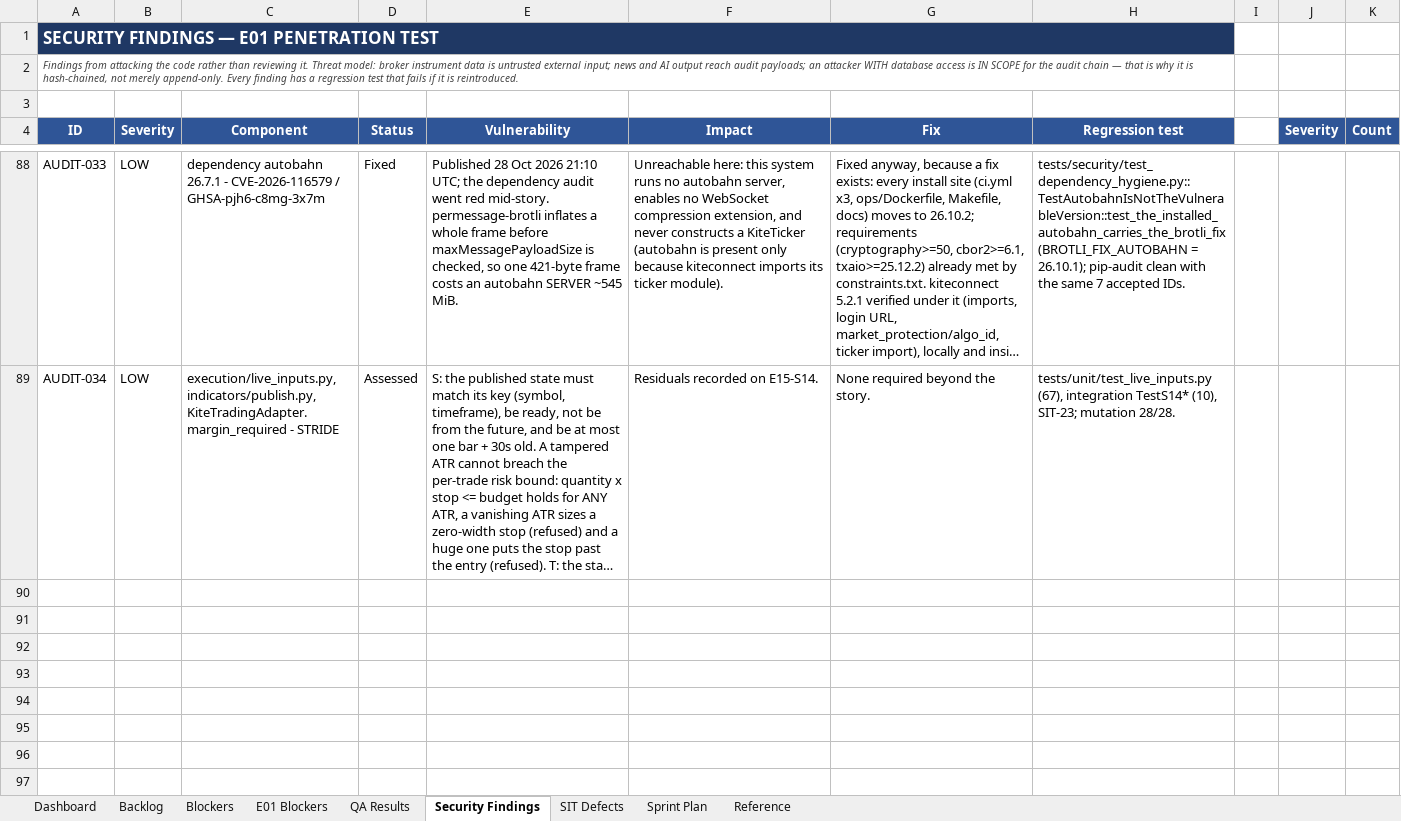
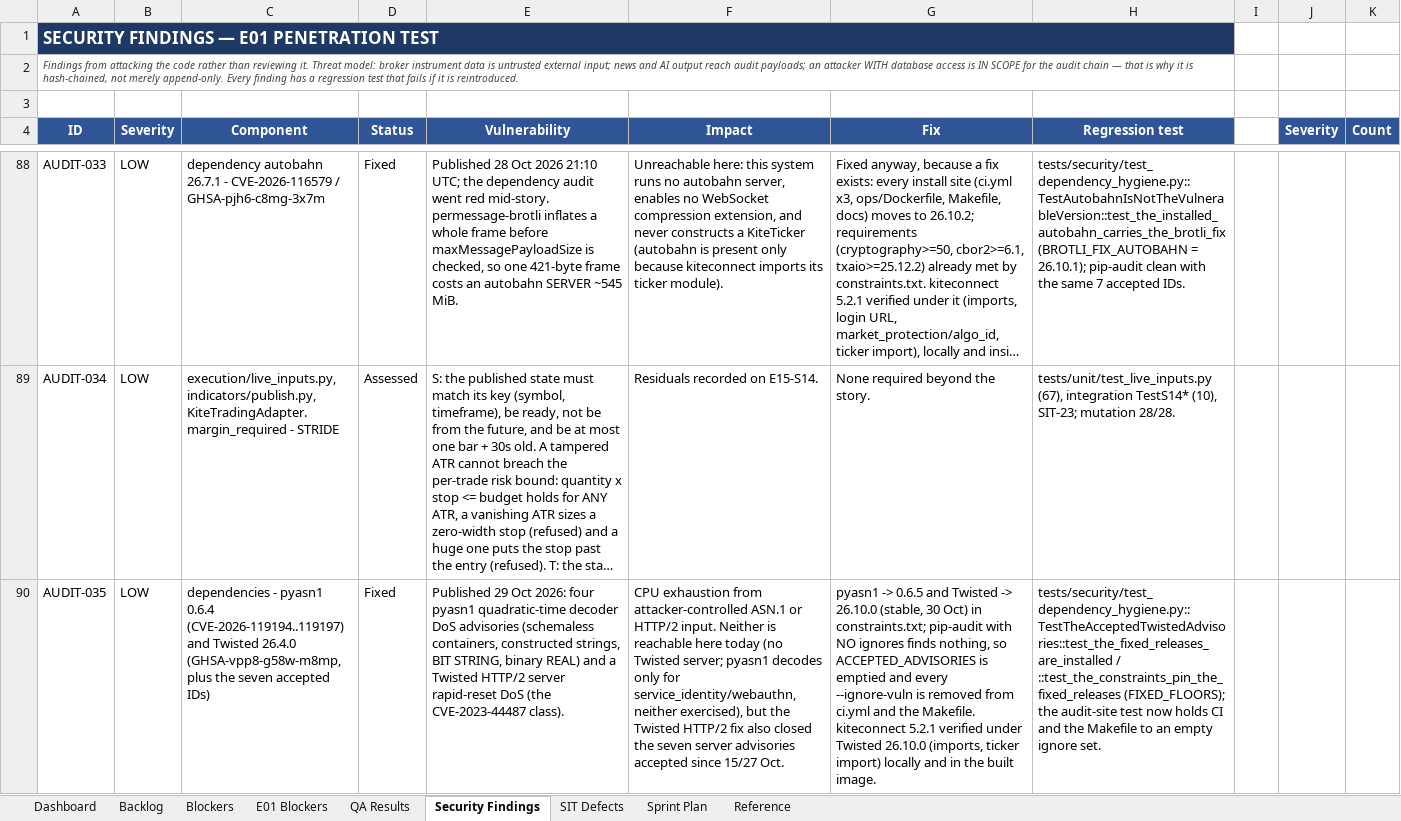
Before and after one commit to Gopisam1126/Algo-Trading-System, an Excel workbook: Documents/BACKLOG_Tracker.xlsx, sheet Security Findings, drawn as a sheet; only a part is shown, gaps mark what is left out; long unchanged cells end in …; values as stored, in another font and other column widths than the file's, no borders; charts and pictures not drawn; the diff covers the shown part only; the diff names each change by its address in the sheet, - before the commit and + after, or states it on an @@ line.

```diff
--- a/Documents/BACKLOG_Tracker.xlsx (sheet Security Findings)
+++ b/Documents/BACKLOG_Tracker.xlsx (sheet Security Findings)
+row 90: AUDIT-035 | LOW | dependencies - pyasn1 0.6.4 (CVE-2026-119194..119197) and Twisted 26.4.0 (GHSA-vpp8-g58w-m8mp, plus the seven accepted IDs) | Fixed | Published 29 Oct 2026: four pyasn1 quadratic-time decoder DoS advisories (schemaless containers, constructed strings, BIT STRING, binary REAL) and a Twisted HTTP/2 server rapid-reset DoS (the CVE-2023-44487 class). | CPU exhaustion from attacker-controlled ASN.1 or HTTP/2 input. Neither is reachable here today (no Twisted server; pyasn1 decodes only for service_identity/webauthn, neither exercised), but the Twisted HTTP/2 fix also closed the seven server advisories accepted since 15/27 Oct. | pyasn1 -> 0.6.5 and Twisted -> 26.10.0 (stable, 30 Oct) in constraints.txt; pip-audit with NO ignores finds nothing, so ACCEPTED_ADVISORIES is emptied and every --ignore-vuln is removed from ci.yml and the Makefile. kiteconnect 5.2.1 verified under Twisted 26.10.0 (imports, ticker import) locally and in the built image. | tests/security/test_dependency_hygiene.py::TestTheAcceptedTwistedAdvisories::test_the_fixed_releases_are_installed / ::test_the_constraints_pin_the_fixed_releases (FIXED_FLOORS); the audit-site test now holds CI and the Makefile to an empty ignore set.
```
Also changed, not shown: 1 added row elsewhere in this sheet, sheet QA Results, sheet Backlog.
